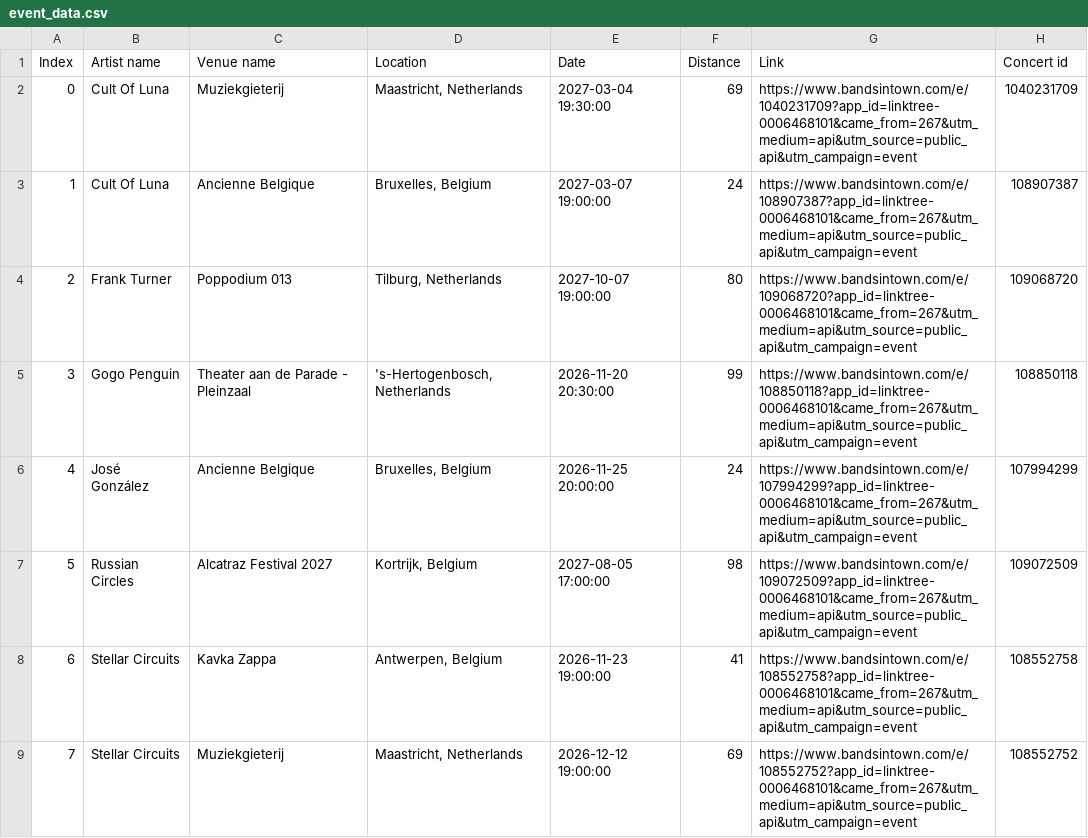
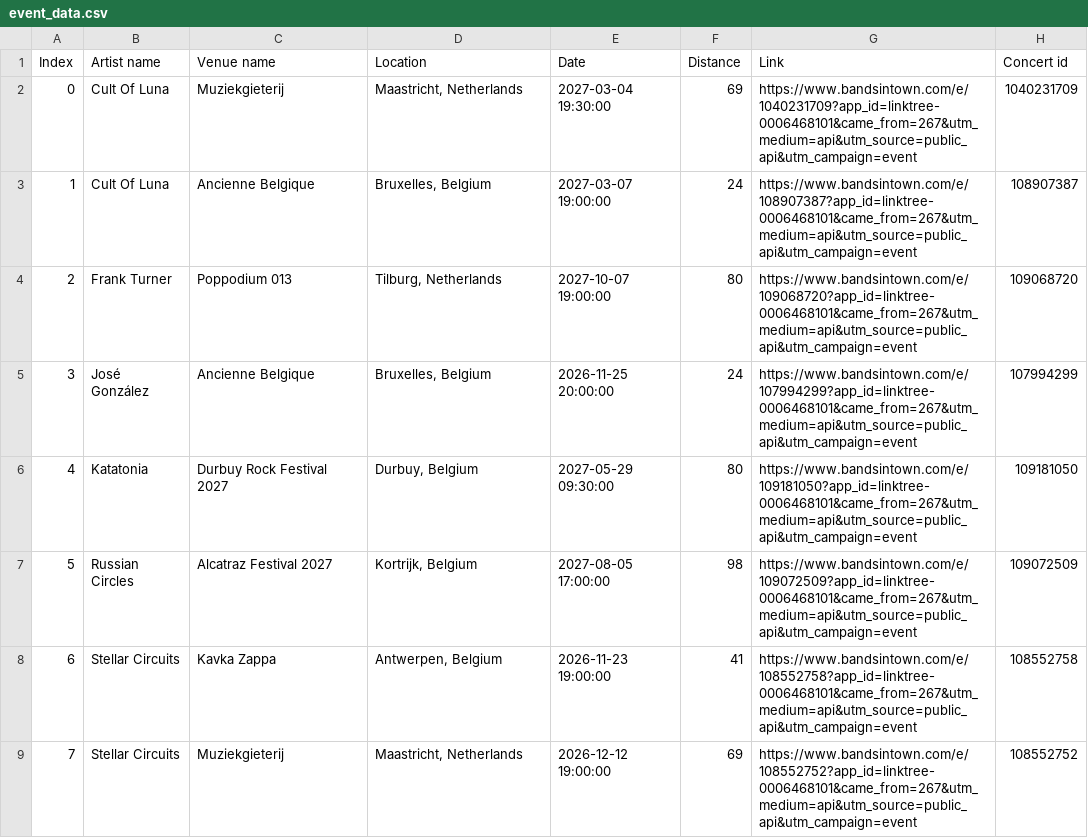
Before and after one commit to RobinVH/RobinVH.github.io, a CSV file: SpotifyAuto/event_data.csv, drawn as a sheet; only a part is shown.

```diff
--- a/SpotifyAuto/event_data.csv
+++ b/SpotifyAuto/event_data.csv
@@ -4,4 +4,4 @@ Index;Artist name;Venue name;Location;Date;Distance;Link;Concert id
 2;Frank Turner;Poppodium 013;Tilburg, Netherlands;2027-10-07 19:00:00;80;https://www.bandsintown.com/e/109068720?app_id=linktree-0006468101&came_from=267&utm_medium=api&utm_source=public_api&utm_campaign=event;109068720
-3;Gogo Penguin;Theater aan de Parade - Pleinzaal;'s-Hertogenbosch, Netherlands;2026-11-20 20:30:00;99;https://www.bandsintown.com/e/108850118?app_id=linktree-0006468101&came_from=267&utm_medium=api&utm_source=public_api&utm_campaign=event;108850118
-4;José González;Ancienne Belgique;Bruxelles, Belgium;2026-11-25 20:00:00;24;https://www.bandsintown.com/e/107994299?app_id=linktree-0006468101&came_from=267&utm_medium=api&utm_source=public_api&utm_campaign=event;107994299
+3;José González;Ancienne Belgique;Bruxelles, Belgium;2026-11-25 20:00:00;24;https://www.bandsintown.com/e/107994299?app_id=linktree-0006468101&came_from=267&utm_medium=api&utm_source=public_api&utm_campaign=event;107994299
+4;Katatonia;Durbuy Rock Festival 2027;Durbuy, Belgium;2027-05-29 09:30:00;80;https://www.bandsintown.com/e/109181050?app_id=linktree-0006468101&came_from=267&utm_medium=api&utm_source=public_api&utm_campaign=event;109181050
 5;Russian Circles;Alcatraz Festival 2027;Kortrijk, Belgium;2027-08-05 17:00:00;98;https://www.bandsintown.com/e/109072509?app_id=linktree-0006468101&came_from=267&utm_medium=api&utm_source=public_api&utm_campaign=event;109072509
```
Also changed, not shown: 1 other file.
